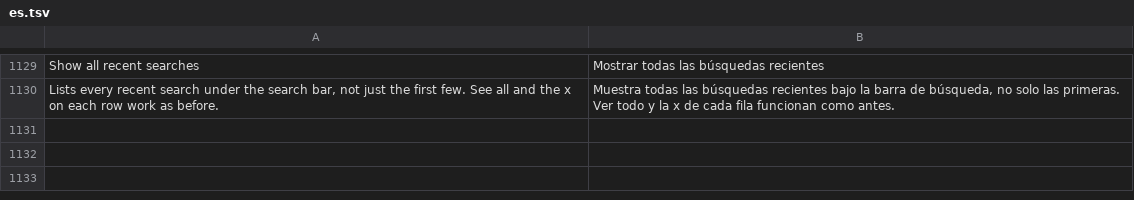
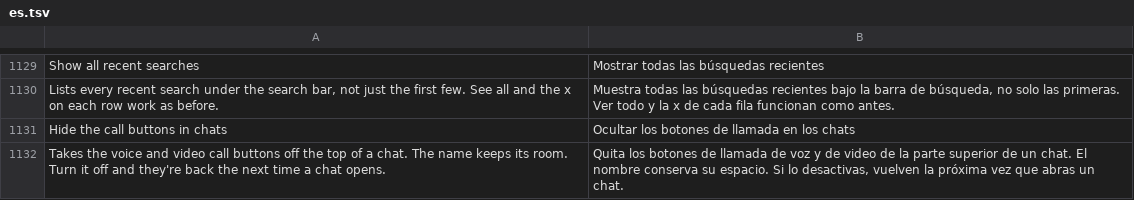
Before and after one commit to Aholicknight/HushGram, a TSV file: extensions/shared/library/src/main/l10n/es.tsv, drawn as a sheet; only a part is shown, gaps mark what is left out; the diff names each change by its address in the sheet, - before the commit and + after, or states it on an @@ line.

```diff
--- a/extensions/shared/library/src/main/l10n/es.tsv
+++ b/extensions/shared/library/src/main/l10n/es.tsv
+row 1131: Hide the call buttons in chats | Ocultar los botones de llamada en los chats
+row 1132: Takes the voice and video call buttons off the top of a chat. The name keeps its room. Turn it off and they're back the next time a chat opens. | Quita los botones de llamada de voz y de video de la parte superior de un chat. El nombre conserva su espacio. Si lo desactivas, vuelven la próxima vez que abras un chat.
```
Also changed, not shown: extensions/shared/library/src/main/l10n/de.tsv, extensions/shared/library/src/main/l10n/it.tsv, 18 other files.
